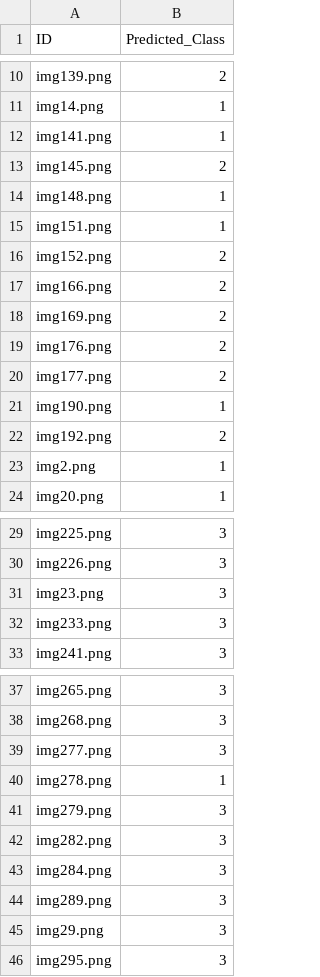
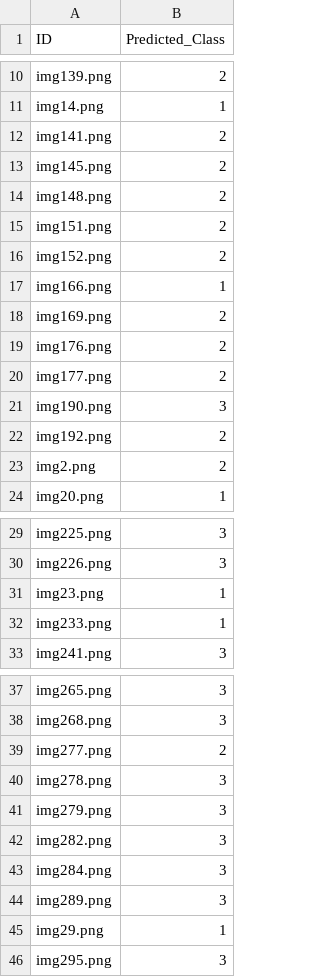
Before and after one commit to BradyWynn/aic-internal, a CSV file: answers.csv, drawn as a sheet; only a part is shown, gaps mark what is left out; the diff covers the shown part only.

```diff
--- a/answers.csv
+++ b/answers.csv
@@ -11,8 +11,8 @@ img139.png,2
 img14.png,1
-img141.png,1
+img141.png,2
 img145.png,2
-img148.png,1
-img151.png,1
+img148.png,2
+img151.png,2
 img152.png,2
-img166.png,2
+img166.png,1
 img169.png,2
@@ -20,5 +20,5 @@ img176.png,2
 img177.png,2
-img190.png,1
+img190.png,3
 img192.png,2
-img2.png,1
+img2.png,2
 img20.png,1
@@ -30,4 +30,4 @@ img225.png,3
 img226.png,3
-img23.png,3
-img233.png,3
+img23.png,1
+img233.png,1
 img241.png,3
@@ -38,4 +38,4 @@ img265.png,3
 img268.png,3
-img277.png,3
-img278.png,1
+img277.png,2
+img278.png,3
 img279.png,3
@@ -44,3 +44,3 @@ img284.png,3
 img289.png,3
-img29.png,3
+img29.png,1
 img295.png,3
```
Also changed, not shown: 20 edited cells elsewhere in this file, 3 other files.
